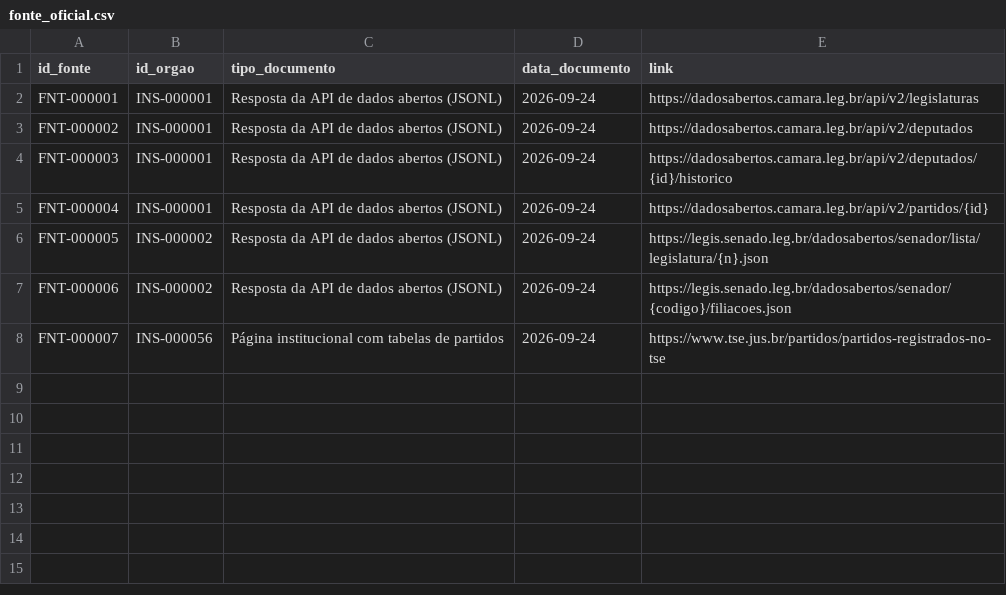
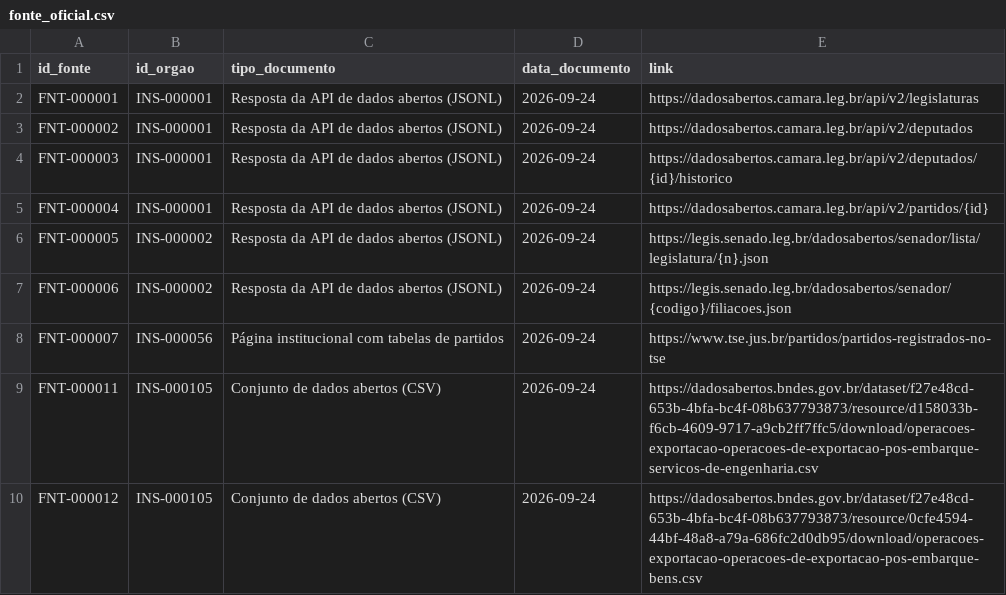
Before and after one commit to leandropitol/pesquisa-poder-institucional, a CSV file: data/base/fonte_oficial.csv, drawn as a sheet.

```diff
--- a/data/base/fonte_oficial.csv
+++ b/data/base/fonte_oficial.csv
@@ -8 +8,3 @@ FNT-000006,INS-000002,Resposta da API de dados abertos (JSONL),2026-09-24,https:
 FNT-000007,INS-000056,Página institucional com tabelas de partidos,2026-09-24,https://www.tse.jus.br/partidos/partidos-registrados-no-tse
+FNT-000011,INS-000105,Conjunto de dados abertos (CSV),2026-09-24,https://dadosabertos.bndes.gov.br/dataset/f27e48cd-653b-4bfa-bc4f-08b637793873/resource/d158033b-f6cb-4609-9717-a9cb2ff7ffc5/download/operacoes-exportacao-operacoes-de-exportacao-pos-embarque-servicos-de-engenharia.csv
+FNT-000012,INS-000105,Conjunto de dados abertos (CSV),2026-09-24,https://dadosabertos.bndes.gov.br/dataset/f27e48cd-653b-4bfa-bc4f-08b637793873/resource/0cfe4594-44bf-48a8-a79a-686fc2d0db95/download/operacoes-exportacao-operacoes-de-exportacao-pos-embarque-bens.csv
```
Also changed, not shown: data/base/buscas.csv, data/base/fontes.csv, 17 other files.
